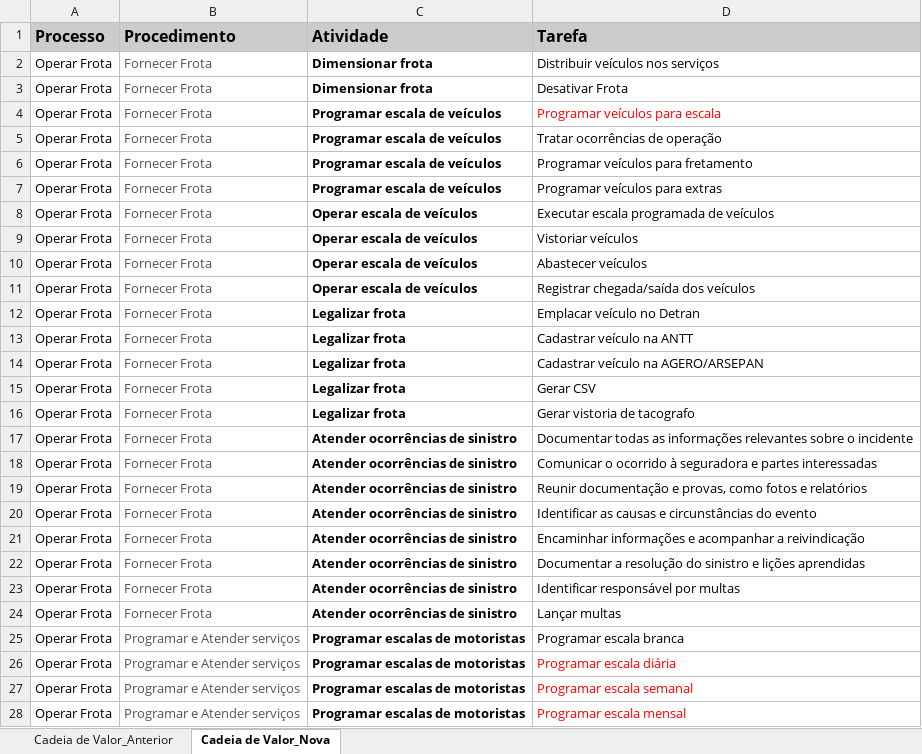
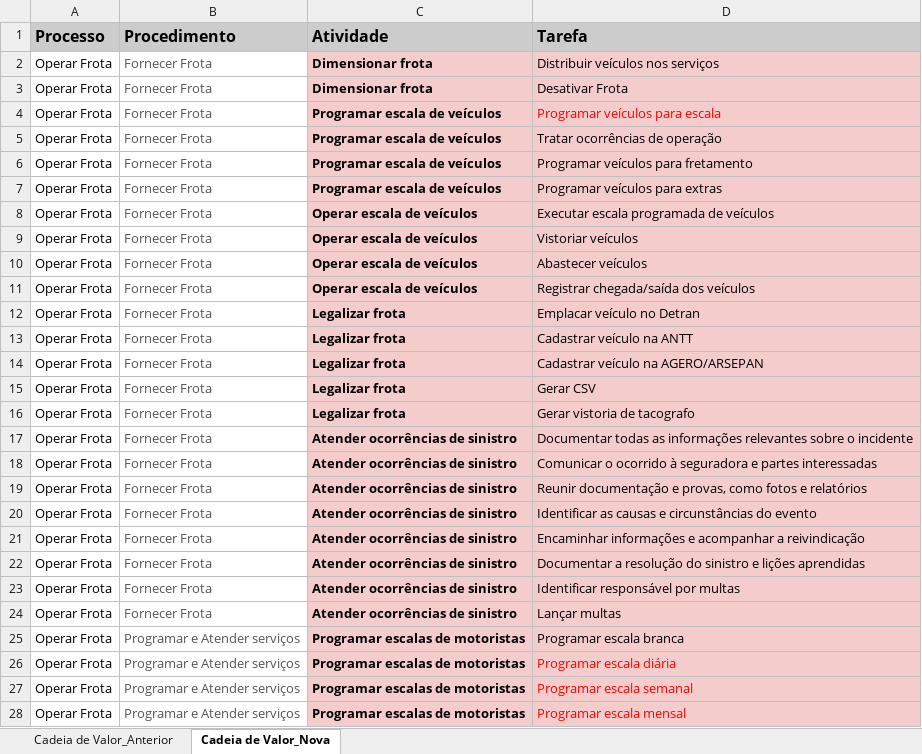
Before and after one commit to deveucatur/BI_STREAMLIT, an Excel workbook: Cadeia de Valor_Operar.xlsx, sheet Cadeia de Valor_Nova, drawn as a sheet; only a part is shown; values as stored, in another font and other column widths than the file's, no borders; the diff covers the shown part only; the diff names each change by its address in the sheet, - before the commit and + after, or states it on an @@ line.

Commit message:
Add files via upload

```diff
--- a/Cadeia de Valor_Operar.xlsx (sheet Cadeia de Valor_Nova)
+++ b/Cadeia de Valor_Operar.xlsx (sheet Cadeia de Valor_Nova)
-C2:D28 fill: none
+C2:D28 fill: #F4CCCC
```
Also changed, not shown: cell formats elsewhere in this sheet.
